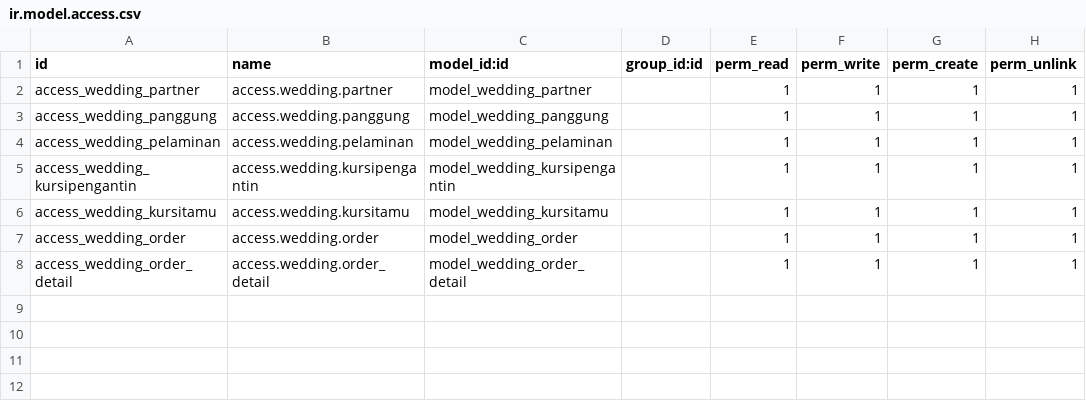
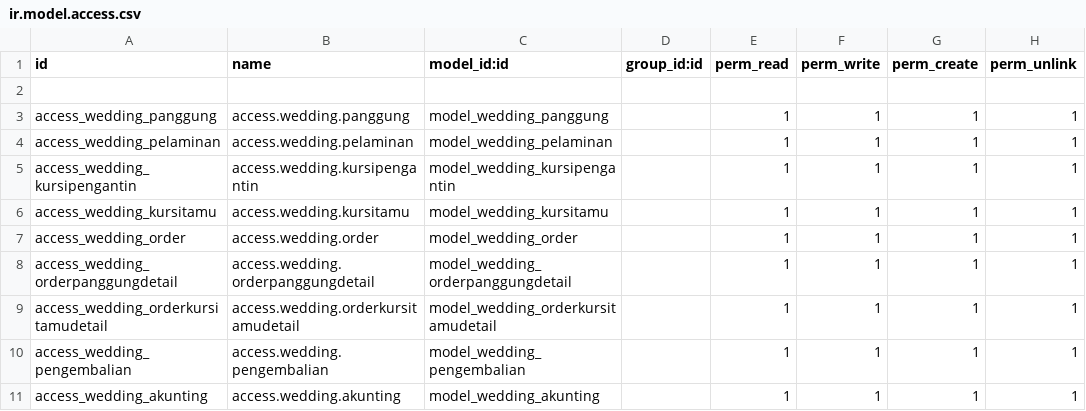
Before and after one commit to ramdhey/ERP-Odoo-14-WeedingOrganizer, a CSV file: security/ir.model.access.csv, drawn as a sheet.

```diff
--- a/security/ir.model.access.csv
+++ b/security/ir.model.access.csv
@@ -1,3 +1,3 @@
 id,name,model_id:id,group_id:id,perm_read,perm_write,perm_create,perm_unlink
-access_wedding_partner,access.wedding.partner,model_wedding_partner,,1,1,1,1
+
 access_wedding_panggung,access.wedding.panggung,model_wedding_panggung,,1,1,1,1
@@ -7,2 +7,5 @@ access_wedding_kursitamu,access.wedding.kursitamu,model_wedding_kursitamu,,1,1,1
 access_wedding_order,access.wedding.order,model_wedding_order,,1,1,1,1
-access_wedding_order_detail,access.wedding.order_detail,model_wedding_order_detail,,1,1,1,1
+access_wedding_orderpanggungdetail,access.wedding.orderpanggungdetail,model_wedding_orderpanggungdetail,,1,1,1,1
+access_wedding_orderkursitamudetail,access.wedding.orderkursitamudetail,model_wedding_orderkursitamudetail,,1,1,1,1
+access_wedding_pengembalian,access.wedding.pengembalian,model_wedding_pengembalian,,1,1,1,1
+access_wedding_akunting,access.wedding.akunting,model_wedding_akunting,,1,1,1,1
```
Also changed, not shown: 21 other files.
